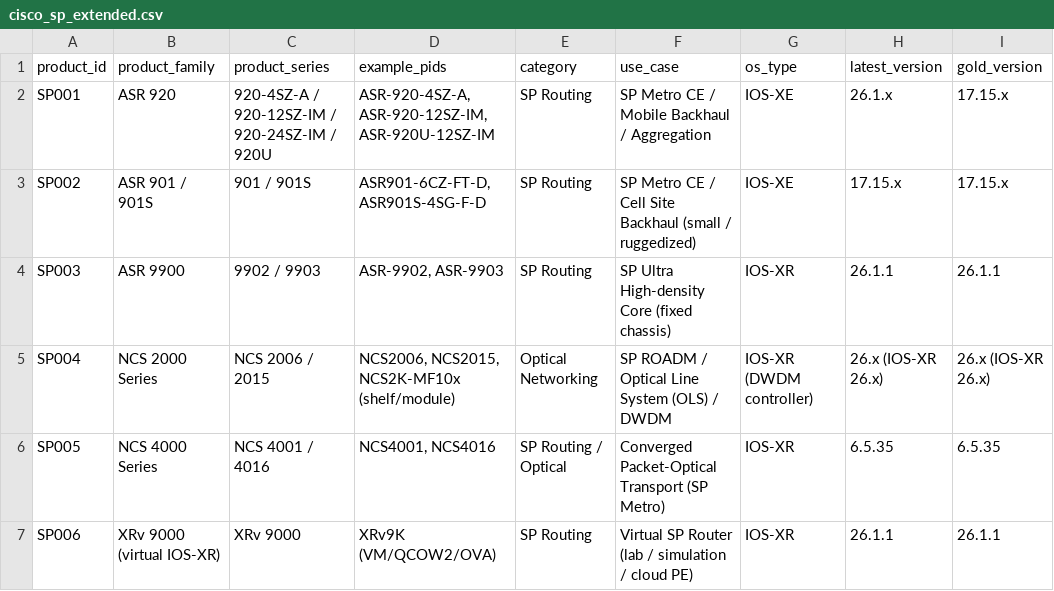
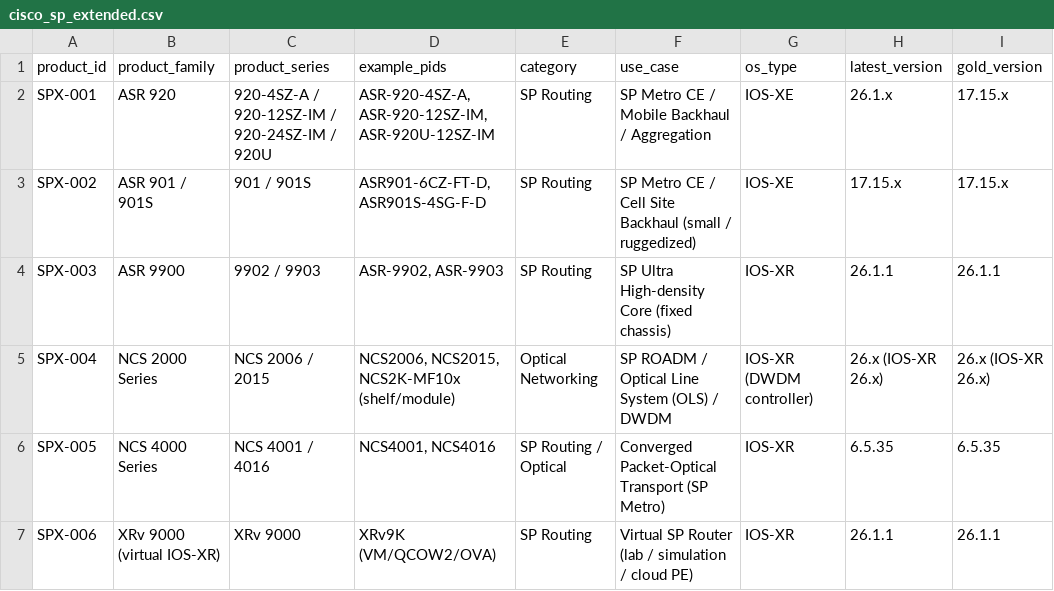
Before and after one commit to dodge107/CiscoPublicDataSets, a CSV file: data/cisco_sp_extended.csv, drawn as a sheet; only a part is shown; the diff covers the shown part only; the diff names each change by its address in the sheet, - before the commit and + after, or states it on an @@ line.

```diff
--- a/data/cisco_sp_extended.csv
+++ b/data/cisco_sp_extended.csv
-A2 (product_id): SP001
+A2 (product_id): SPX-001
-A3 (product_id): SP002
+A3 (product_id): SPX-002
-A4 (product_id): SP003
+A4 (product_id): SPX-003
-A5 (product_id): SP004
+A5 (product_id): SPX-004
-A6 (product_id): SP005
+A6 (product_id): SPX-005
-A7 (product_id): SP006
+A7 (product_id): SPX-006
```
Also changed, not shown: 2 added rows and 4 edited cells elsewhere in this file, data/cisco_campus_switching.csv, data/cisco_enterprise_routing.csv, 17 other files.
